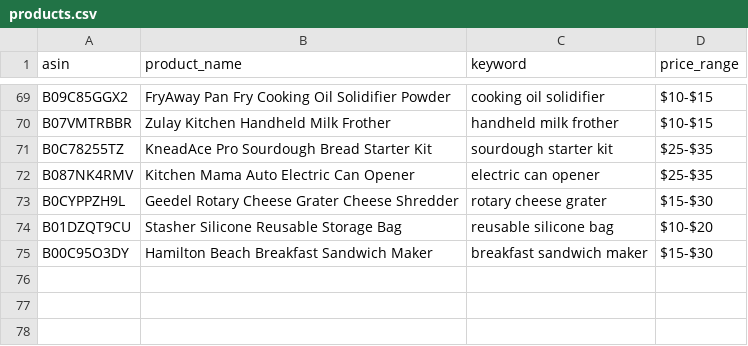
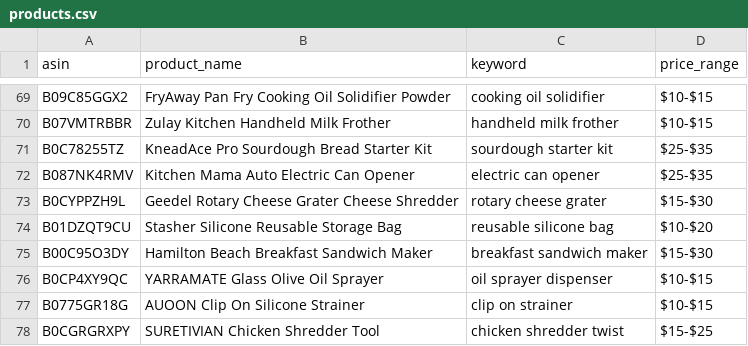
Before and after one commit to Fukunga/Pinterest-kitchen-feed, a CSV file: data/products.csv, drawn as a sheet; only a part is shown, gaps mark what is left out.

Commit message:
Automated post: YARRAMATE Glass Olive Oil Sprayer (ASIN: B0CP4XY9QC)

```diff
--- a/data/products.csv
+++ b/data/products.csv
@@ -75 +75,4 @@ B01DZQT9CU,Stasher Silicone Reusable Storage Bag,reusable silicone bag,$10-$20
 B00C95O3DY,Hamilton Beach Breakfast Sandwich Maker,breakfast sandwich maker,$15-$30
+B0CP4XY9QC,YARRAMATE Glass Olive Oil Sprayer,oil sprayer dispenser,$10-$15
+B0775GR18G,AUOON Clip On Silicone Strainer,clip on strainer,$10-$15
+B0CGRGRXPY,SURETIVIAN Chicken Shredder Tool,chicken shredder twist,$15-$25
```
Also changed, not shown: data/posting_history.csv, 3 other files.
